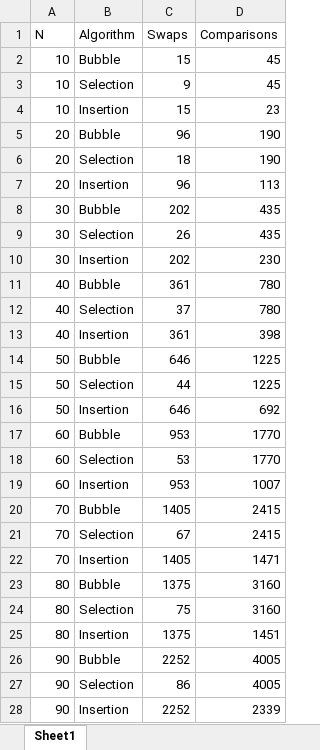
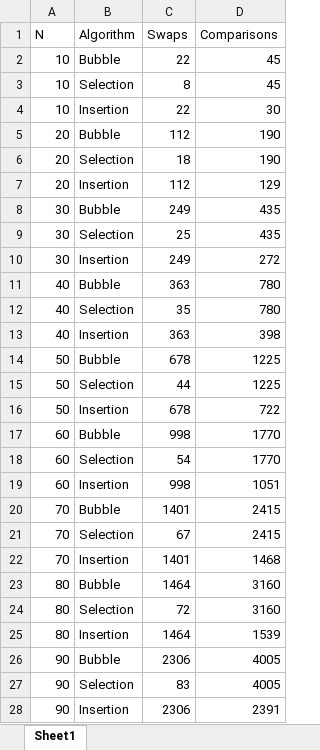
Before and after one commit to Pranjul-00/dsa_gunk, an Excel workbook: dsa_py/SortingAnalysis.xlsx, sheet Sheet1, drawn as a sheet; only a part is shown; values as stored, in another font and other column widths than the file's, no borders; the diff covers the shown part only; the diff names each change by its address in the sheet, - before the commit and + after, or states it on an @@ line.

```diff
--- a/dsa_py/SortingAnalysis.xlsx (sheet Sheet1)
+++ b/dsa_py/SortingAnalysis.xlsx (sheet Sheet1)
-C2 (Swaps): 15
+C2 (Swaps): 22
-C3 (Swaps): 9
+C3 (Swaps): 8
-C4 (Swaps): 15
+C4 (Swaps): 22
-D4 (Comparisons): 23
+D4 (Comparisons): 30
-C5 (Swaps): 96
+C5 (Swaps): 112
-C7 (Swaps): 96
+C7 (Swaps): 112
-D7 (Comparisons): 113
+D7 (Comparisons): 129
-C8 (Swaps): 202
+C8 (Swaps): 249
-C9 (Swaps): 26
+C9 (Swaps): 25
-C10 (Swaps): 202
+C10 (Swaps): 249
-D10 (Comparisons): 230
+D10 (Comparisons): 272
-C11 (Swaps): 361
+C11 (Swaps): 363
-C12 (Swaps): 37
+C12 (Swaps): 35
-C13 (Swaps): 361
+C13 (Swaps): 363
-C14 (Swaps): 646
+C14 (Swaps): 678
-C16 (Swaps): 646
+C16 (Swaps): 678
-D16 (Comparisons): 692
+D16 (Comparisons): 722
-C17 (Swaps): 953
+C17 (Swaps): 998
-C18 (Swaps): 53
+C18 (Swaps): 54
-C19 (Swaps): 953
+C19 (Swaps): 998
-D19 (Comparisons): 1007
+D19 (Comparisons): 1051
-C20 (Swaps): 1405
+C20 (Swaps): 1401
-C22 (Swaps): 1405
+C22 (Swaps): 1401
-D22 (Comparisons): 1471
+D22 (Comparisons): 1468
-C23 (Swaps): 1375
+C23 (Swaps): 1464
-C24 (Swaps): 75
+C24 (Swaps): 72
-C25 (Swaps): 1375
+C25 (Swaps): 1464
-D25 (Comparisons): 1451
+D25 (Comparisons): 1539
-C26 (Swaps): 2252
+C26 (Swaps): 2306
-C27 (Swaps): 86
+C27 (Swaps): 83
-C28 (Swaps): 2252
+C28 (Swaps): 2306
-D28 (Comparisons): 2339
+D28 (Comparisons): 2391
```
Also changed, not shown: 353 edited cells elsewhere in this sheet, 2 other files.
